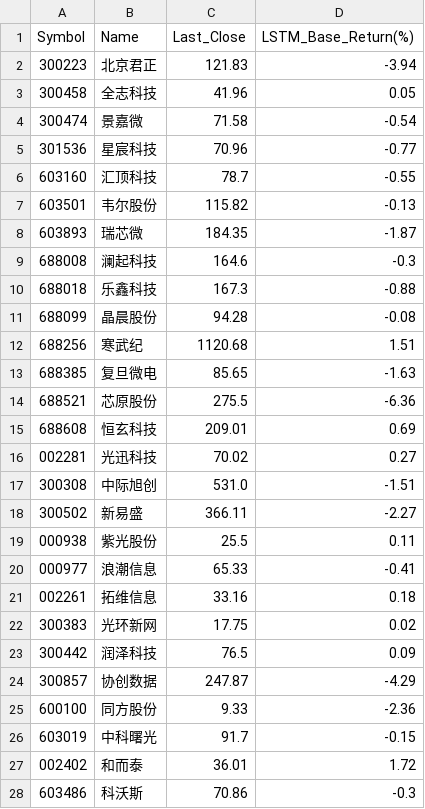
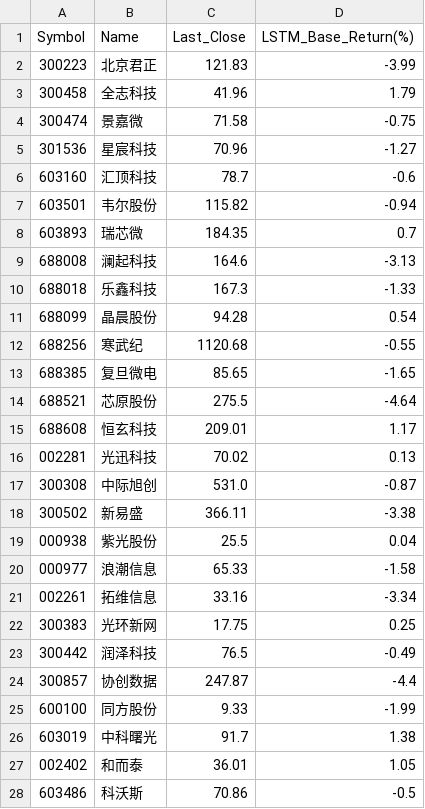
Before and after one commit to mortis-wakaba/-LSTM-agent, a CSV file: lstm_ultimate_baseline.csv, drawn as a sheet; only a part is shown; the diff covers the shown part only.

```diff
--- a/lstm_ultimate_baseline.csv
+++ b/lstm_ultimate_baseline.csv
@@ -1,28 +1,28 @@
 Symbol,Name,Last_Close,LSTM_Base_Return(%)
-300223,北京君正,121.83,-3.94
-300458,全志科技,41.96,0.05
-300474,景嘉微,71.58,-0.54
-301536,星宸科技,70.96,-0.77
-603160,汇顶科技,78.7,-0.55
-603501,韦尔股份,115.82,-0.13
-603893,瑞芯微,184.35,-1.87
-688008,澜起科技,164.6,-0.3
-688018,乐鑫科技,167.3,-0.88
-688099,晶晨股份,94.28,-0.08
-688256,寒武纪,1120.68,1.51
-688385,复旦微电,85.65,-1.63
-688521,芯原股份,275.5,-6.36
-688608,恒玄科技,209.01,0.69
-002281,光迅科技,70.02,0.27
-300308,中际旭创,531.0,-1.51
-300502,新易盛,366.11,-2.27
-000938,紫光股份,25.5,0.11
-000977,浪潮信息,65.33,-0.41
-002261,拓维信息,33.16,0.18
-300383,光环新网,17.75,0.02
-300442,润泽科技,76.5,0.09
-300857,协创数据,247.87,-4.29
-600100,同方股份,9.33,-2.36
-603019,中科曙光,91.7,-0.15
-002402,和而泰,36.01,1.72
-603486,科沃斯,70.86,-0.3
+300223,北京君正,121.83,-3.99
+300458,全志科技,41.96,1.79
+300474,景嘉微,71.58,-0.75
+301536,星宸科技,70.96,-1.27
+603160,汇顶科技,78.7,-0.6
+603501,韦尔股份,115.82,-0.94
+603893,瑞芯微,184.35,0.7
+688008,澜起科技,164.6,-3.13
+688018,乐鑫科技,167.3,-1.33
+688099,晶晨股份,94.28,0.54
+688256,寒武纪,1120.68,-0.55
+688385,复旦微电,85.65,-1.65
+688521,芯原股份,275.5,-4.64
+688608,恒玄科技,209.01,1.17
+002281,光迅科技,70.02,0.13
+300308,中际旭创,531.0,-0.87
+300502,新易盛,366.11,-3.38
+000938,紫光股份,25.5,0.04
+000977,浪潮信息,65.33,-1.58
+002261,拓维信息,33.16,-3.34
+300383,光环新网,17.75,0.25
+300442,润泽科技,76.5,-0.49
+300857,协创数据,247.87,-4.4
+600100,同方股份,9.33,-1.99
+603019,中科曙光,91.7,1.38
+002402,和而泰,36.01,1.05
+603486,科沃斯,70.86,-0.5
```
Also changed, not shown: 23 edited cells elsewhere in this file, data/historical_agent_scores.csv, 9 other files.
